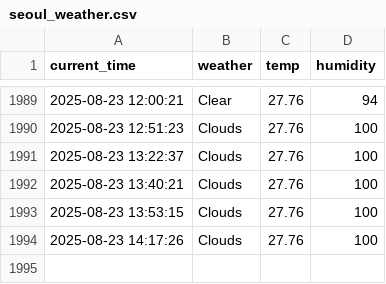
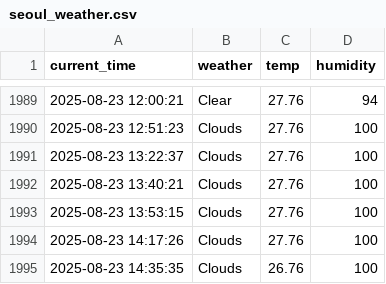
Before and after one commit to rlaxogudp/Seoul_weather_5m, a CSV file: seoul_weather.csv, drawn as a sheet; only a part is shown, gaps mark what is left out.

```diff
--- a/seoul_weather.csv
+++ b/seoul_weather.csv
@@ -1994 +1994,2 @@ current_time,weather,temp,humidity
 2025-08-23 14:17:26,Clouds,27.76,100
+2025-08-23 14:35:35,Clouds,26.76,100
```
